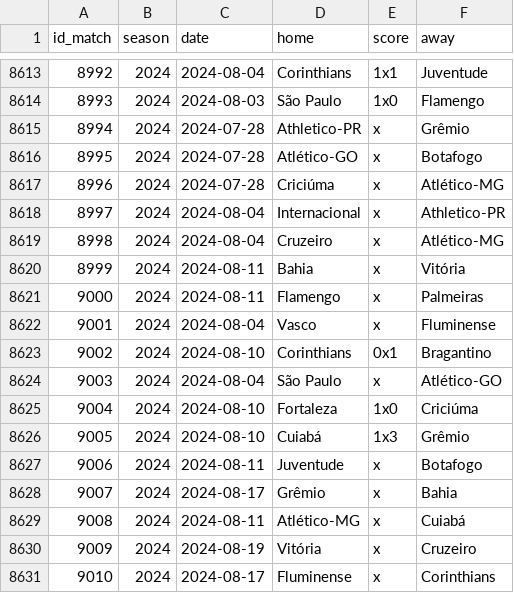
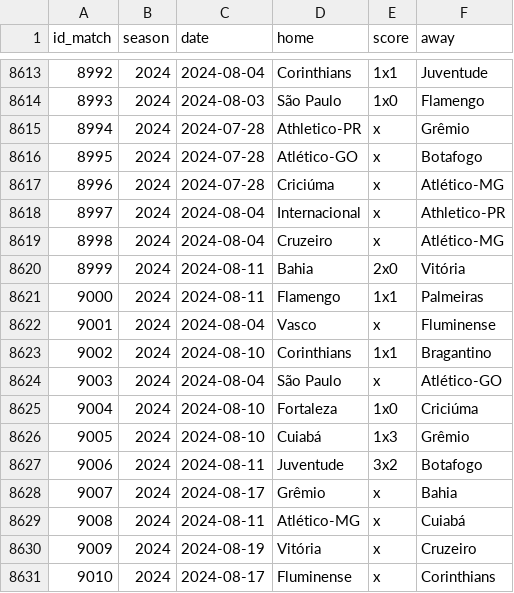
Before and after one commit to williamorim/brasileirao, a CSV file: data-raw/csv/matches.csv, drawn as a sheet; only a part is shown, gaps mark what is left out.

```diff
--- a/data-raw/csv/matches.csv
+++ b/data-raw/csv/matches.csv
@@ -8619,6 +8619,6 @@ id_match,season,date,home,score,away
 8998,2024,2024-08-04,Cruzeiro,x,Atlético-MG
-8999,2024,2024-08-11,Bahia,x,Vitória
-9000,2024,2024-08-11,Flamengo,x,Palmeiras
+8999,2024,2024-08-11,Bahia,2x0,Vitória
+9000,2024,2024-08-11,Flamengo,1x1,Palmeiras
 9001,2024,2024-08-04,Vasco,x,Fluminense
-9002,2024,2024-08-10,Corinthians,0x1,Bragantino
+9002,2024,2024-08-10,Corinthians,1x1,Bragantino
 9003,2024,2024-08-04,São Paulo,x,Atlético-GO
@@ -8626,3 +8626,3 @@ id_match,season,date,home,score,away
 9005,2024,2024-08-10,Cuiabá,1x3,Grêmio
-9006,2024,2024-08-11,Juventude,x,Botafogo
+9006,2024,2024-08-11,Juventude,3x2,Botafogo
 9007,2024,2024-08-17,Grêmio,x,Bahia
```
Also changed, not shown: 1 other file.
